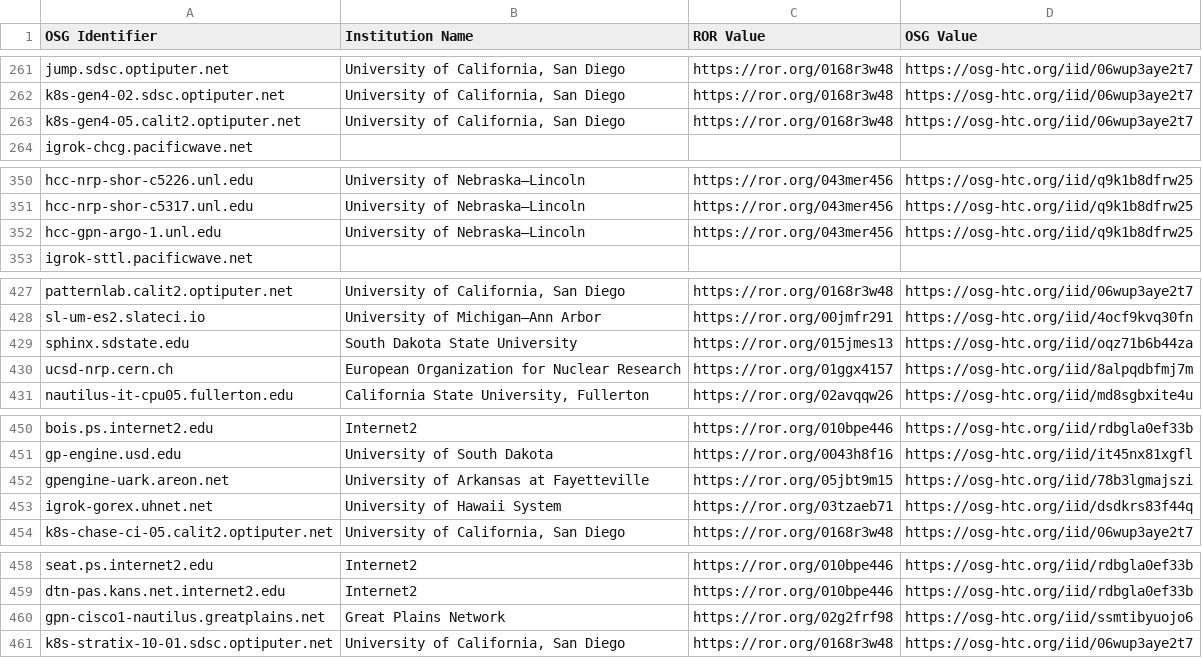
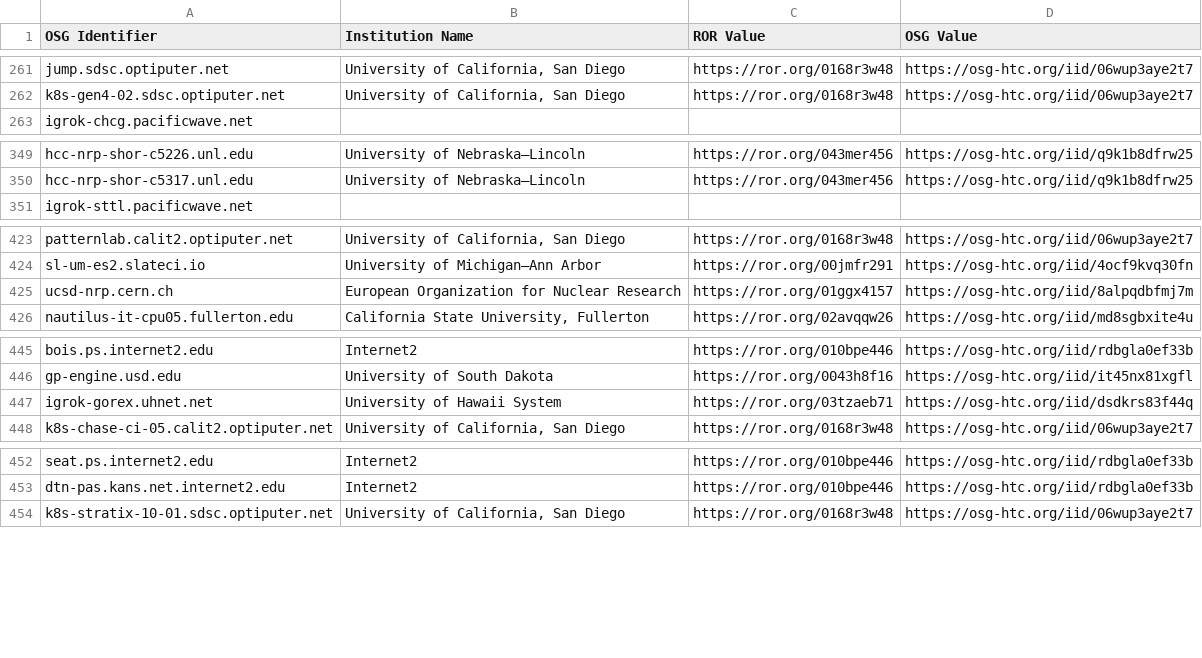
Before and after one commit to djw8605/nrp-ror-labeler, a CSV file: node-institution.csv, drawn as a sheet; only a part is shown, gaps mark what is left out; removed rows and columns are numbered as before the commit, all else as after; the diff covers the shown part only; the diff names each change by its address in the sheet, - before the commit and + after, or states it on an @@ line.

```diff
--- a/node-institution.csv
+++ b/node-institution.csv
-row 263: k8s-gen4-05.calit2.optiputer.net | University of California, San Diego | https://ror.org/0168r3w48 | https://osg-htc.org/iid/06wup3aye2t7
-row 352: hcc-gpn-argo-1.unl.edu | University of Nebraska–Lincoln | https://ror.org/043mer456 | https://osg-htc.org/iid/q9k1b8dfrw25
-row 429: sphinx.sdstate.edu | South Dakota State University | https://ror.org/015jmes13 | https://osg-htc.org/iid/oqz71b6b44za
-row 452: gpengine-uark.areon.net | University of Arkansas at Fayetteville | https://ror.org/05jbt9m15 | https://osg-htc.org/iid/78b3lgmajszi
-row 460: gpn-cisco1-nautilus.greatplains.net | Great Plains Network | https://ror.org/02g2frf98 | https://osg-htc.org/iid/ssmtibyuojo6
```
Also changed, not shown: 10 added rows and 8 removed rows elsewhere in this file, 1 other file.
